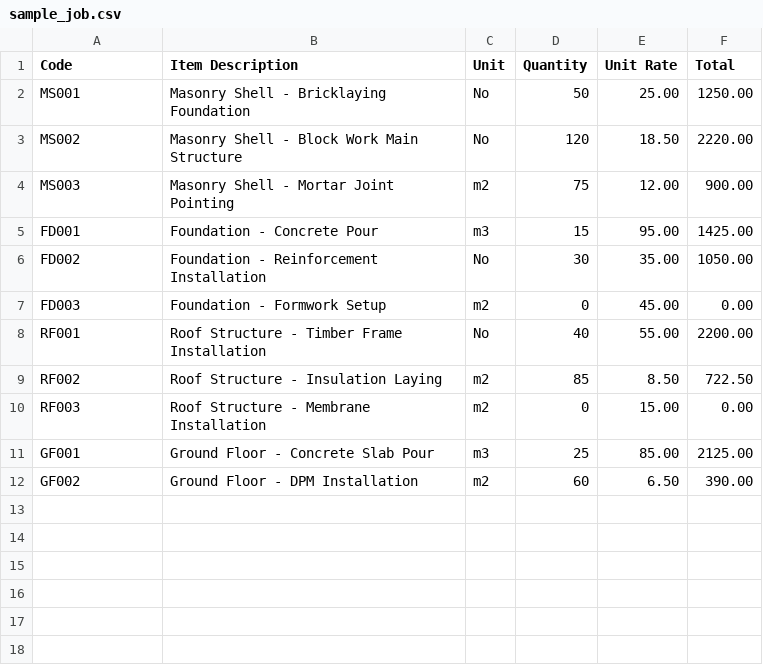
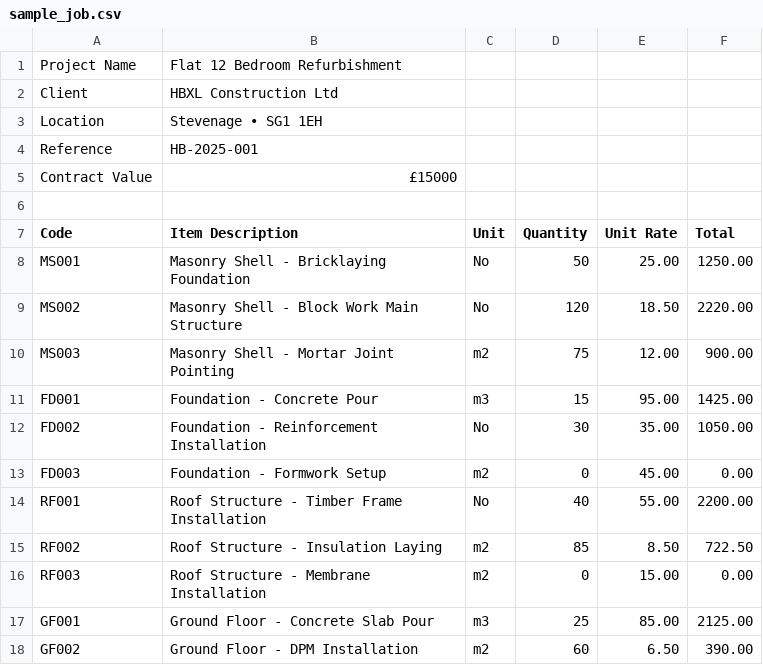
Before and after one commit to rudybnb/Job-Tracker, a CSV file: sample_job.csv, drawn as a sheet.

```diff
--- a/sample_job.csv
+++ b/sample_job.csv
@@ -1 +1,7 @@
+Project Name,Flat 12 Bedroom Refurbishment
+Client,HBXL Construction Ltd
+Location,Stevenage • SG1 1EH
+Reference,HB-2025-001
+Contract Value,£15000
+
 Code,Item Description,Unit,Quantity,Unit Rate,Total
```
Also changed, not shown: 1 other file.
